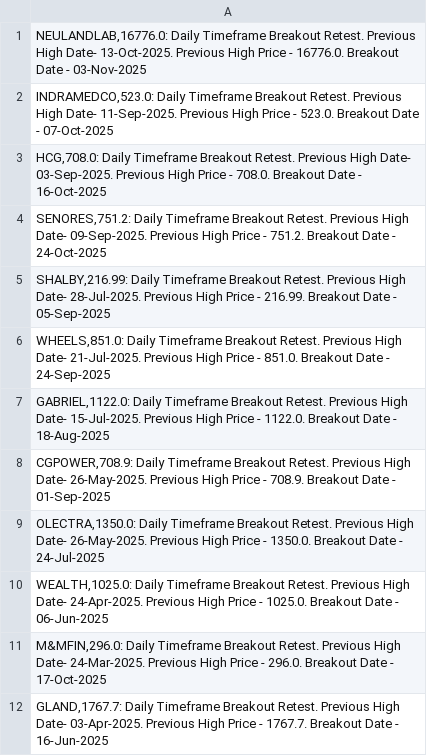
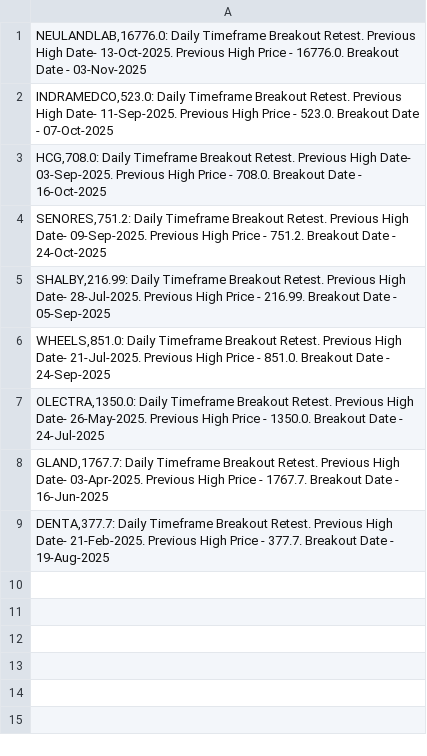
Before and after one commit to vibats/Daily_Notification_Data, a CSV file: Email_Notification_Data/Daily_Timeframe_Breakout_Retest.csv, drawn as a sheet; removed rows and columns are numbered as before the commit, all else as after; the diff names each change by its address in the sheet, - before the commit and + after, or states it on an @@ line.

```diff
--- a/Email_Notification_Data/Daily_Timeframe_Breakout_Retest.csv
+++ b/Email_Notification_Data/Daily_Timeframe_Breakout_Retest.csv
-row 7: GABRIEL,1122.0: Daily Timeframe Breakout Retest. Previous High Date- 15-Jul-2025. Previous High Price - 1122.0. Breakout Date - 18-Aug-2025
-row 8: CGPOWER,708.9: Daily Timeframe Breakout Retest. Previous High Date- 26-May-2025. Previous High Price - 708.9. Breakout Date - 01-Sep-2025
-row 10: WEALTH,1025.0: Daily Timeframe Breakout Retest. Previous High Date- 24-Apr-2025. Previous High Price - 1025.0. Breakout Date - 06-Jun-2025
-row 11: M&MFIN,296.0: Daily Timeframe Breakout Retest. Previous High Date- 24-Mar-2025. Previous High Price - 296.0. Breakout Date - 17-Oct-2025
+row 9: DENTA,377.7: Daily Timeframe Breakout Retest. Previous High Date- 21-Feb-2025. Previous High Price - 377.7. Breakout Date - 19-Aug-2025
```
Also changed, not shown: Email_Notification_Data/Daily_TimeFrame_Horizontal_Support.csv, Email_Notification_Data/Daily_TimeFrame_Horizontal_Support_30_Days.csv, 2 other files.
